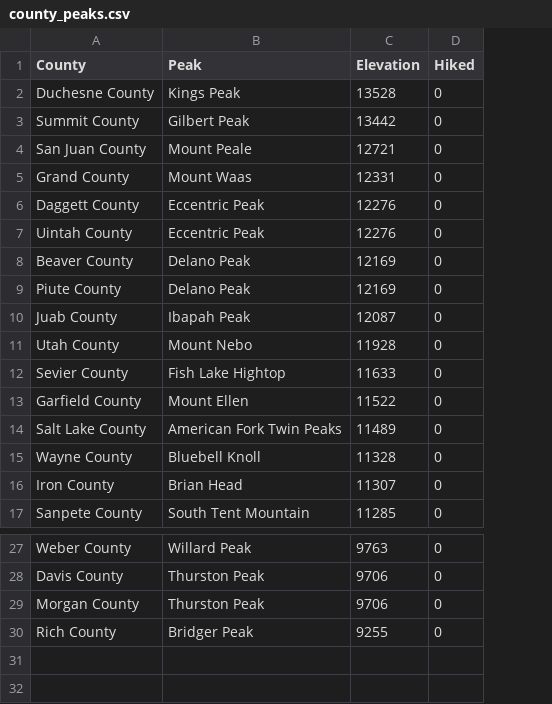
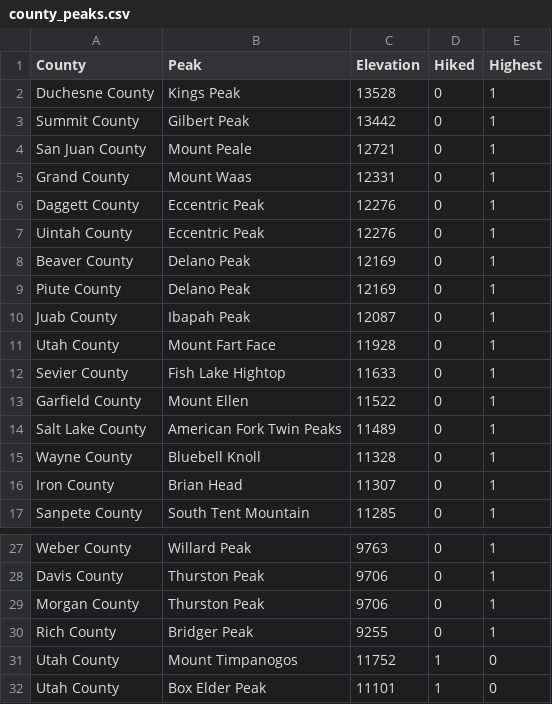
Before and after one commit to cjchallis/web-pics, a CSV file: review/static/county_peaks.csv, drawn as a sheet; only a part is shown, gaps mark what is left out; the diff names each change by its address in the sheet, - before the commit and + after, or states it on an @@ line.

Commit message:
Add county_peaks2.csv b/c page not updating

```diff
--- a/review/static/county_peaks.csv
+++ b/review/static/county_peaks.csv
+column E (Highest), rows 2-17: all 1; rows 27-30: all 1
-B11 (Peak): Mount Nebo
+B11 (Peak): Mount Fart Face
+row 31: Utah County | Mount Timpanogos | 11752 | 1 | 0
+row 32: Utah County | Box Elder Peak | 11101 | 1 | 0
```
Also changed, not shown: 1 other file.
